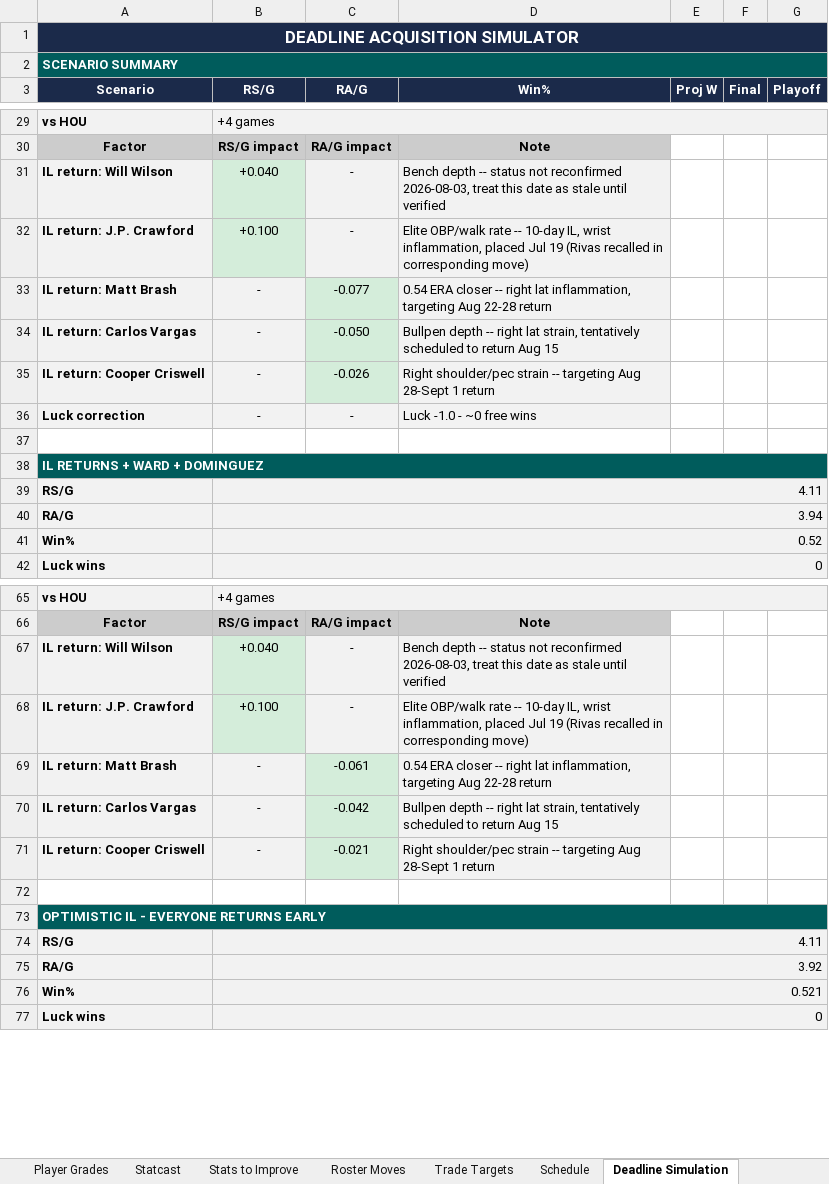
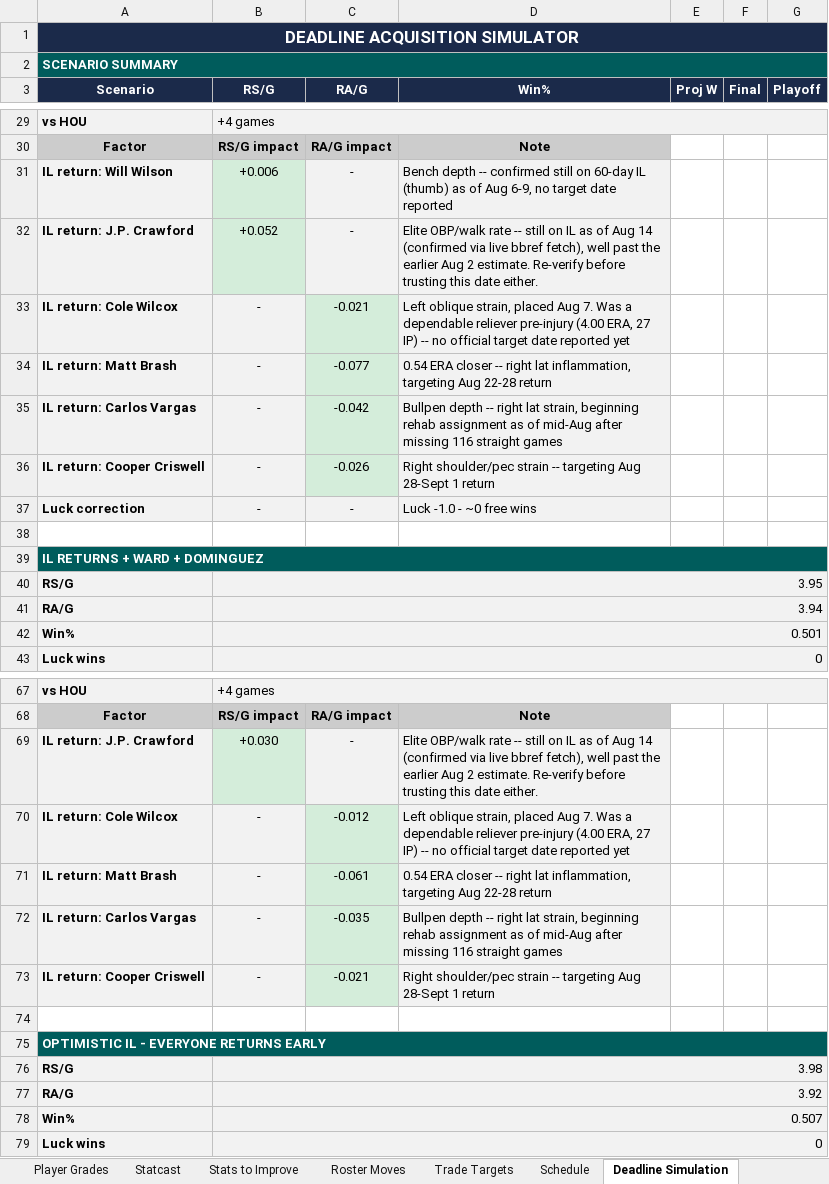
Before and after one commit to gspilk/MLB-Project, an Excel workbook: output/mariners_report_20260815.xlsx, sheet Deadline Simulation, drawn as a sheet; only a part is shown, gaps mark what is left out; values as stored, in another font and other column widths than the file's, no borders; removed rows and columns are numbered as before the commit, all else as after; the diff covers the shown part only; the diff names each change by its address in the sheet, - before the commit and + after, or states it on an @@ line.

```diff
--- a/output/mariners_report_20260815.xlsx (sheet Deadline Simulation)
+++ b/output/mariners_report_20260815.xlsx (sheet Deadline Simulation)
-B31 (RS/G): +0.040
+B31 (RS/G): +0.006
-D31 (Win%): …depth -- status not reconfirmed 2026-08-03, treat this date as stale until verified
+D31 (Win%): …depth -- confirmed still on 60-day IL (thumb) as of Aug 6-9, no target date reported
-B32 (RS/G): +0.100
+B32 (RS/G): +0.052
-D32 (Win%): …rate -- 10-day IL, wrist inflammation, placed Jul 19 (Rivas recalled in corresponding move)
+D32 (Win%): …rate -- still on IL as of Aug 14 (confirmed via live bbref fetch), well past the earlier Aug 2 estimate. Re-verify before trusting this date either.
+row 33: IL return: Cole Wilcox | - | -0.021 | Left oblique strain, placed Aug 7. Was a dependable reliever pre-injury (4.00 ERA, 27 IP) -- no official target date reported yet
-C35 (RA/G): -0.050
+C35 (RA/G): -0.042
-D35 (Win%): …lat strain, tentatively scheduled to return Aug 15
+D35 (Win%): …lat strain, beginning rehab assignment as of mid-Aug after missing 116 straight games
-B40 (RS/G): 4.11
+B40 (RS/G): 3.95
-B42 (RS/G): 0.52
+B42 (RS/G): 0.501
-row 67: IL return: Will Wilson | +0.040 | - | Bench depth -- status not reconfirmed 2026-08-03, treat this date as stale until verified
-B69 (RS/G): +0.100
+B69 (RS/G): +0.030
-D69 (Win%): …rate -- 10-day IL, wrist inflammation, placed Jul 19 (Rivas recalled in corresponding move)
+D69 (Win%): …rate -- still on IL as of Aug 14 (confirmed via live bbref fetch), well past the earlier Aug 2 estimate. Re-verify before trusting this date either.
+row 70: IL return: Cole Wilcox | - | -0.012 | Left oblique strain, placed Aug 7. Was a dependable reliever pre-injury (4.00 ERA, 27 IP) -- no official target date reported yet
-C72 (RA/G): -0.042
+C72 (RA/G): -0.035
-D72 (Win%): …lat strain, tentatively scheduled to return Aug 15
+D72 (Win%): …lat strain, beginning rehab assignment as of mid-Aug after missing 116 straight games
-B76 (RS/G): 4.11
+B76 (RS/G): 3.98
-B78 (RS/G): 0.521
+B78 (RS/G): 0.507
```
Also changed, not shown: 3 added rows, 1 removed row, 50 edited cells and cell formats elsewhere in this sheet, sheet Roster Moves, 2 other files.
